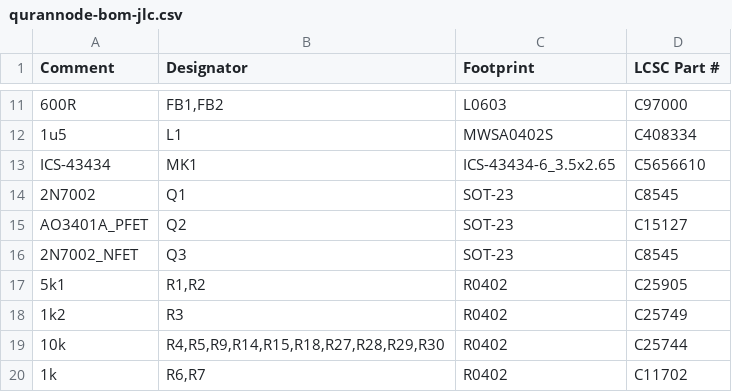
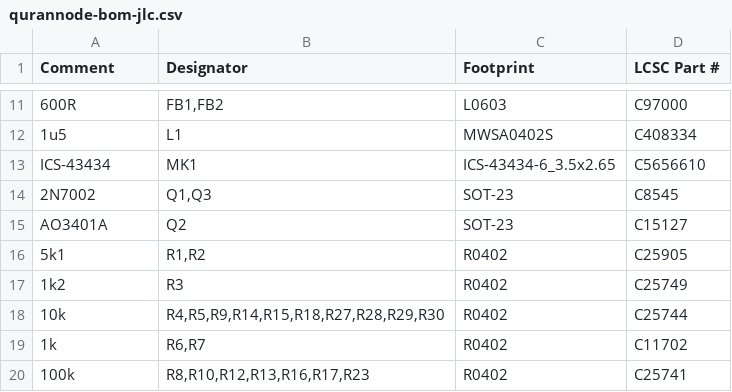
Before and after one commit to ibpasha1/QuranNode, a CSV file: hardware/pcb/kicad/fab/qurannode-bom-jlc.csv, drawn as a sheet; only a part is shown, gaps mark what is left out; the shorter side is filled out with more unchanged rows; the diff names each change by its address in the sheet, - before the commit and + after, or states it on an @@ line.

```diff
--- a/hardware/pcb/kicad/fab/qurannode-bom-jlc.csv
+++ b/hardware/pcb/kicad/fab/qurannode-bom-jlc.csv
-B14 (Designator): Q1
+B14 (Designator): Q1,Q3
-A15 (Comment): AO3401A_PFET
+A15 (Comment): AO3401A
-row 16: 2N7002_NFET | Q3 | SOT-23 | C8545
```
Also changed, not shown: 1 other file.
